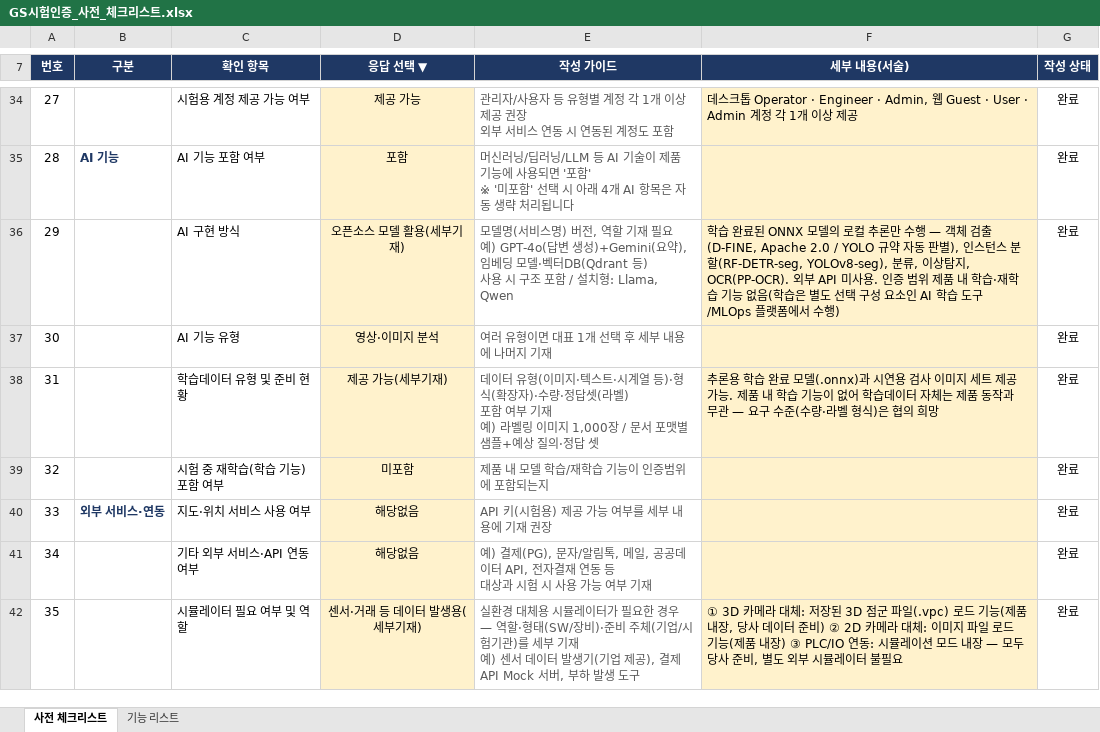
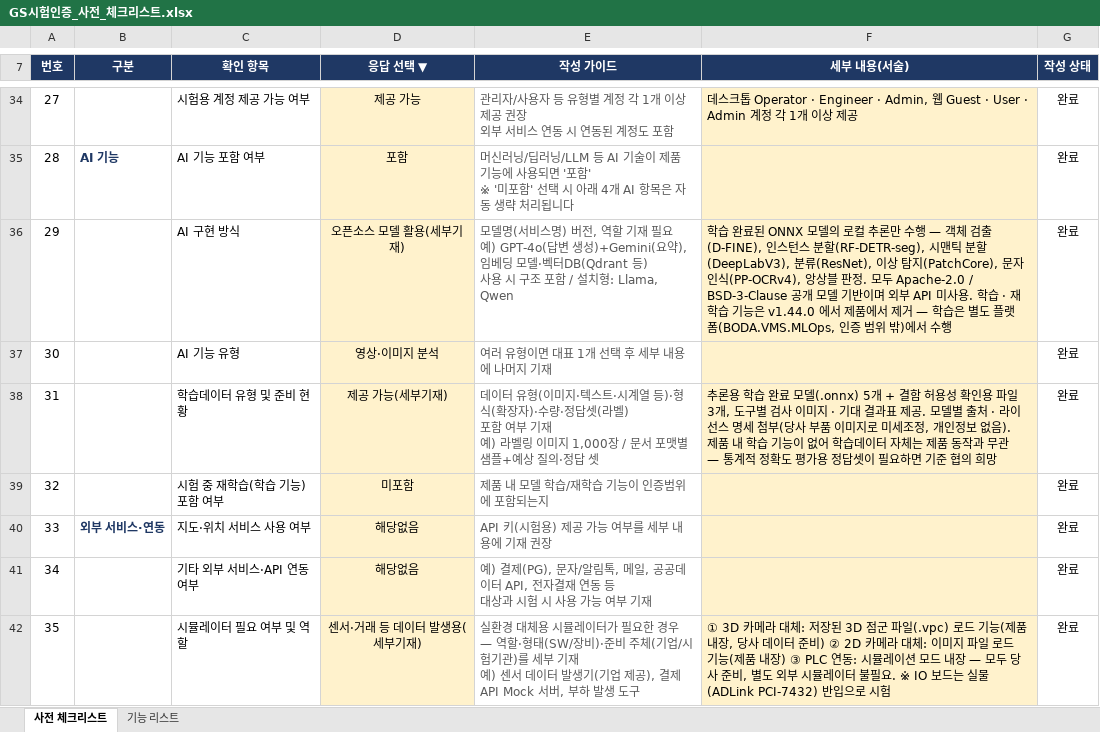
Before and after one commit to j2ase1862/VMS, an Excel workbook: GS시험인증_사전_체크리스트.xlsx, sheet 사전 체크리스트, drawn as a sheet; only a part is shown, gaps mark what is left out; values as stored, in another font and other column widths than the file's, no borders; conditional formats not drawn; the diff covers the shown part only; the diff names each change by its address in the sheet, - before the commit and + after, or states it on an @@ line.

```diff
--- a/GS시험인증_사전_체크리스트.xlsx (sheet 사전 체크리스트)
+++ b/GS시험인증_사전_체크리스트.xlsx (sheet 사전 체크리스트)
-F36 (세부 내용(서술)): …체 검출(D-FINE, Apache 2.0 / YOLO 규약 자동 판별), 인스턴스 분할(RF-DETR-seg, YOLOv8-seg), 분류, 이상탐지, OCR(PP-OCR). 외부 API 미사용. 인증 범위 제품 내 학습·재학습 기능 없음(학습은 별도 선택 구성 요소인 AI 학습 도구/MLOps 플랫폼에서 수행)
+F36 (세부 내용(서술)): …체 검출(D-FINE), 인스턴스 분할(RF-DETR-seg), 시맨틱 분할(DeepLabV3), 분류(ResNet), 이상 탐지(PatchCore), 문자 인식(PP-OCRv4), 앙상블 판정. 모두 Apache-2.0 / BSD-3-Clause 공개 모델 기반이며 외부 API 미사용. 학습 · 재학습 기능은 v1.44.0 에서 제품에서 제거 — 학습은 별도 플랫폼(BODA.VMS.MLOps, 인증 범위 밖)에서 수행
-F38 (세부 내용(서술)): …모델(.onnx)과 시연용 검사 이미지 세트 제공 가능. 제품 내 학습 기능이 없어 학습데이터 자체는 제품 동작과 무관 — 요구 수준(수량·라벨 형식)은 협의…
+F38 (세부 내용(서술)): …모델(.onnx) 5개 + 결함 허용성 확인용 파일 3개, 도구별 검사 이미지 · 기대 결과표 제공. 모델별 출처 · 라이선스 명세 첨부(당사 부품 이미지로 미세조정, 개인정보 없음). 제품 내 학습 기능이 없어 학습데이터 자체는 제품 동작과 무관 — 통계적 정확도 평가용 정답셋이 필요하면 기준 협의…
-F42 (세부 내용(서술)): …내장) ③ PLC/IO 연동: 시뮬레이션 모드 내장 — 모두 당사 준비, 별도 외부 시뮬레이터 불필요
+F42 (세부 내용(서술)): …내장) ③ PLC 연동: 시뮬레이션 모드 내장 — 모두 당사 준비, 별도 외부 시뮬레이터 불필요. ※ IO 보드는 실물(ADLink PCI-7432) 반입으로 시험
```
Also changed, not shown: 10 edited cells elsewhere in this sheet, sheet 기능 리스트, 5 other files.
